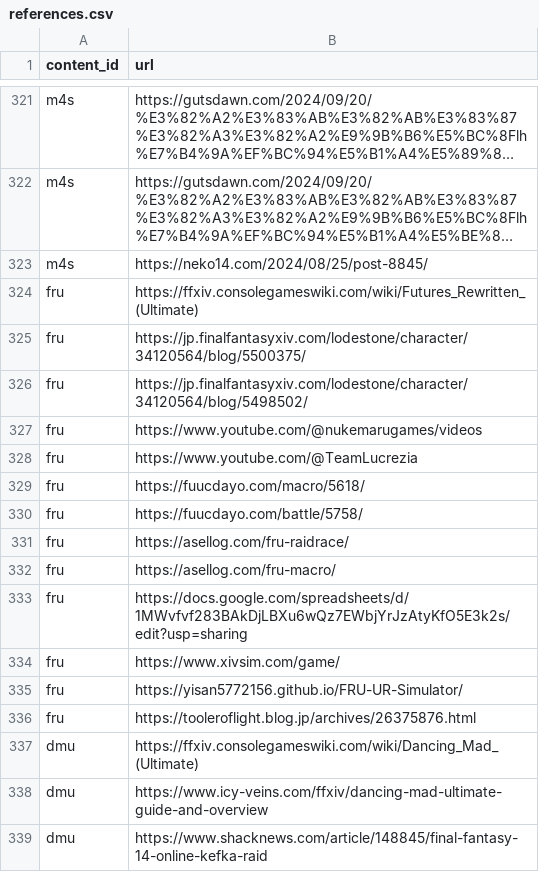
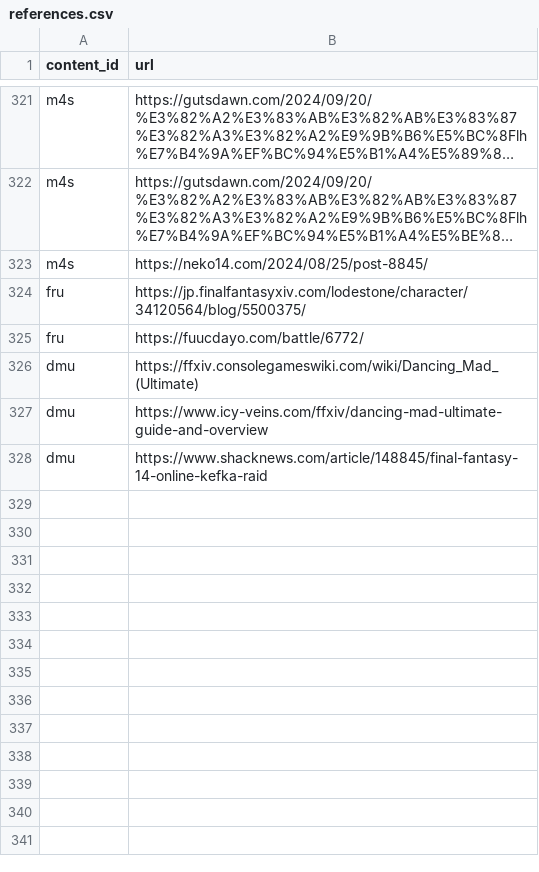
Before and after one commit to iris-uta/FF14-bot, a CSV file: data/sheet-export/references.csv, drawn as a sheet; only a part is shown, gaps mark what is left out; long unchanged cells end in …; removed rows and columns are numbered as before the commit, all else as after; the diff names each change by its address in the sheet, - before the commit and + after, or states it on an @@ line.

```diff
--- a/data/sheet-export/references.csv
+++ b/data/sheet-export/references.csv
-row 324: fru | https://ffxiv.consolegameswiki.com/wiki/Futures_Rewritten_(Ultimate)
-row 326: fru | https://jp.finalfantasyxiv.com/lodestone/character/34120564/blog/5498502/
-row 327: fru | https://www.youtube.com/@nukemarugames/videos
-row 328: fru | https://www.youtube.com/@TeamLucrezia
-row 329: fru | https://fuucdayo.com/macro/5618/
-B325 (url): https://fuucdayo.com/battle/5758/
+B325 (url): https://fuucdayo.com/battle/6772/
-row 331: fru | https://asellog.com/fru-raidrace/
-row 332: fru | https://asellog.com/fru-macro/
-row 333: fru | https://docs.google.com/spreadsheets/d/1MWvfvf283BAkDjLBXu6wQz7EWbjYrJzAtyKfO5E3k2s/edit?usp=sharing
-row 334: fru | https://www.xivsim.com/game/
-row 335: fru | https://yisan5772156.github.io/FRU-UR-Simulator/
-row 336: fru | https://tooleroflight.blog.jp/archives/26375876.html
```
Also changed, not shown: data/sheet-export/contents.csv, data/sheet-export/macros.csv, 11 other files.
